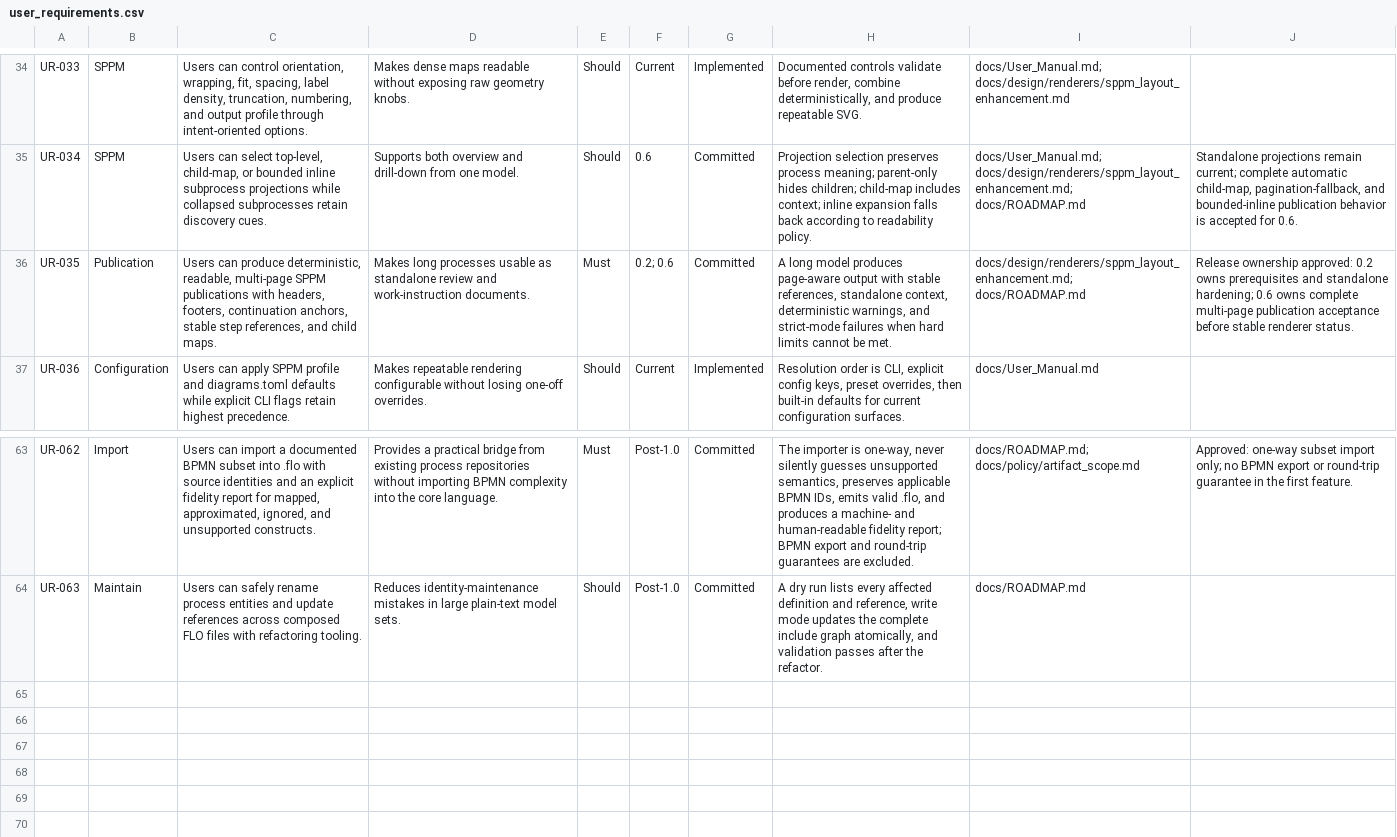
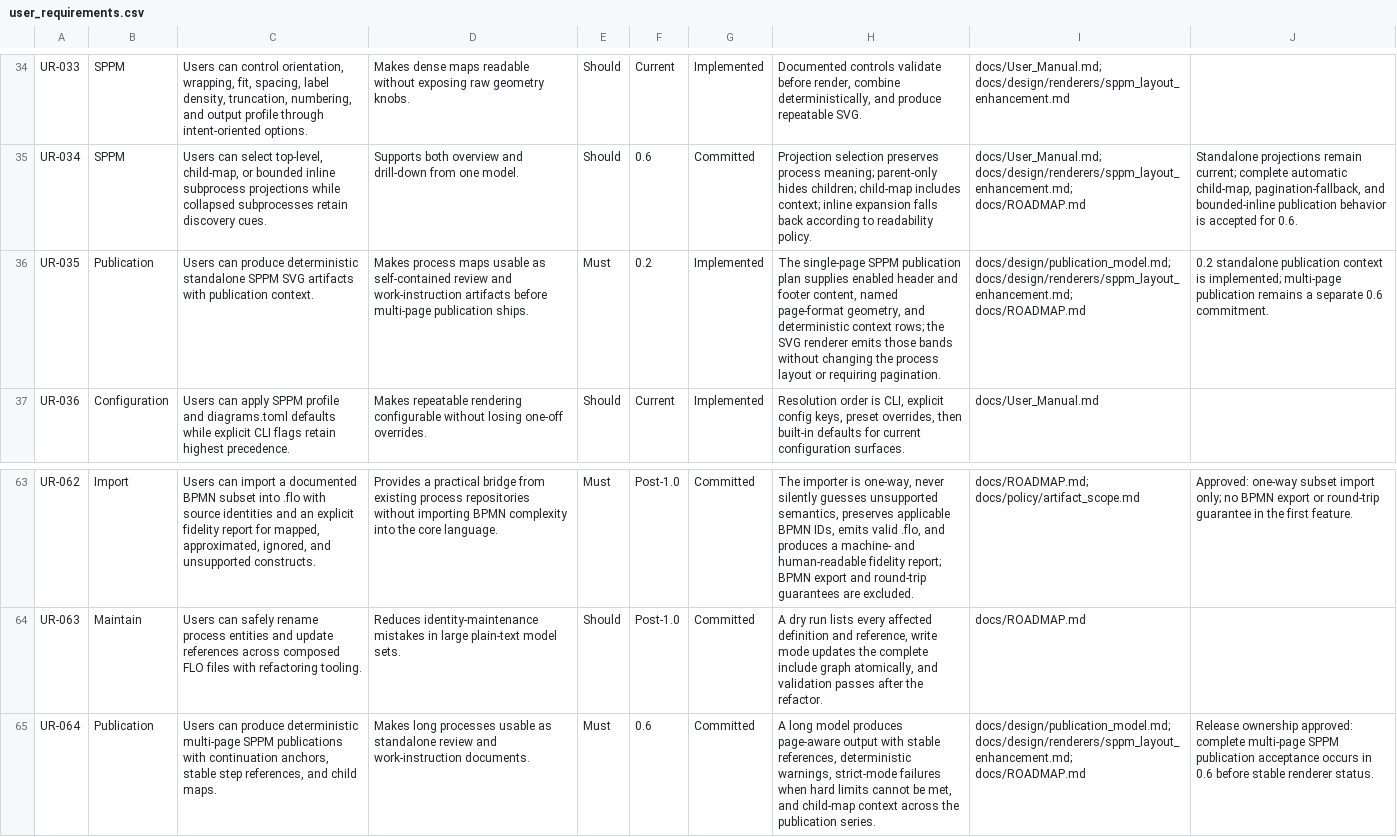
Before and after one commit to shanewilkins/FLO, a CSV file: docs/requirements/user_requirements.csv, drawn as a sheet; only a part is shown, gaps mark what is left out; the diff names each change by its address in the sheet, - before the commit and + after, or states it on an @@ line.

```diff
--- a/docs/requirements/user_requirements.csv
+++ b/docs/requirements/user_requirements.csv
-C36: …can produce deterministic, readable, multi-page SPPM publications with headers, footers, continuation anchors, stable step references, and child maps.
+C36: …can produce deterministic standalone SPPM SVG artifacts with publication context.
-D36: Makes long processes usable as standalone review and work-instruction documents.
+D36: Makes process maps usable as self-contained review and work-instruction artifacts before multi-page publication ships.
-F36: 0.2; 0.6
+F36: 0.2
-G36: Committed
+G36: Implemented
-H36: A long model produces page-aware output with stable references, standalone context, deterministic warnings, and strict-mode failures when hard limits cannot be met.
+H36: The single-page SPPM publication plan supplies enabled header and footer content, named page-format geometry, and deterministic context rows; the SVG renderer emits those bands without changing the process layout or requiring pagination.
-I36: docs/design/renderers/sppm_layout_enhancement.md; docs/ROADMAP.md
+I36: docs/design/publication_model.md; docs/design/renderers/sppm_layout_enhancement.md; docs/ROADMAP.md
-J36: Release ownership approved: 0.2 owns prerequisites and standalone hardening; 0.6 owns complete multi-page publication acceptance before stable renderer status.
+J36: 0.2 standalone publication context is implemented; multi-page publication remains a separate 0.6 commitment.
+row 65: UR-064 | Publication | Users can produce deterministic multi-page SPPM publications with continuation anchors, stable step references, and child maps. | Makes long processes usable as standalone review and work-instruction documents. | Must | 0.6 | Committed | A long model produces page-aware output with stable references, deterministic warnings, strict-mode failures when hard limits cannot be met, and child-map context across the publication series. | docs/design/publication_model.md; docs/design/renderers/sppm_layout_enhancement.md; docs/ROADMAP.md | Release ownership approved: complete multi-page SPPM publication acceptance occurs in 0.6 before stable renderer status.
```
Also changed, not shown: docs/requirements/technical_requirements.csv, 38 other files.
